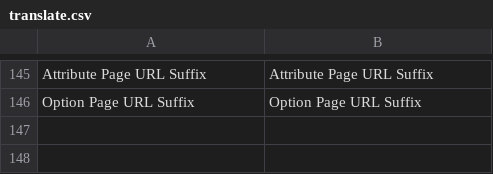
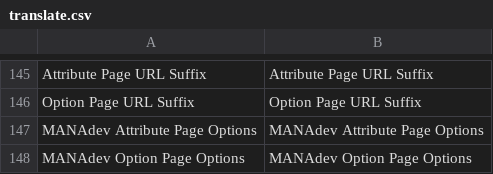
Before and after one commit to osmianski/manadev-magento, a CSV file: extensions/Mana/AttributePage/translate.csv, drawn as a sheet; only a part is shown, gaps mark what is left out; the diff names each change by its address in the sheet, - before the commit and + after, or states it on an @@ line.

```diff
--- a/extensions/Mana/AttributePage/translate.csv
+++ b/extensions/Mana/AttributePage/translate.csv
+row 147: MANAdev Attribute Page Options | MANAdev Attribute Page Options
+row 148: MANAdev Option Page Options | MANAdev Option Page Options
```
Also changed, not shown: 8 other files.
